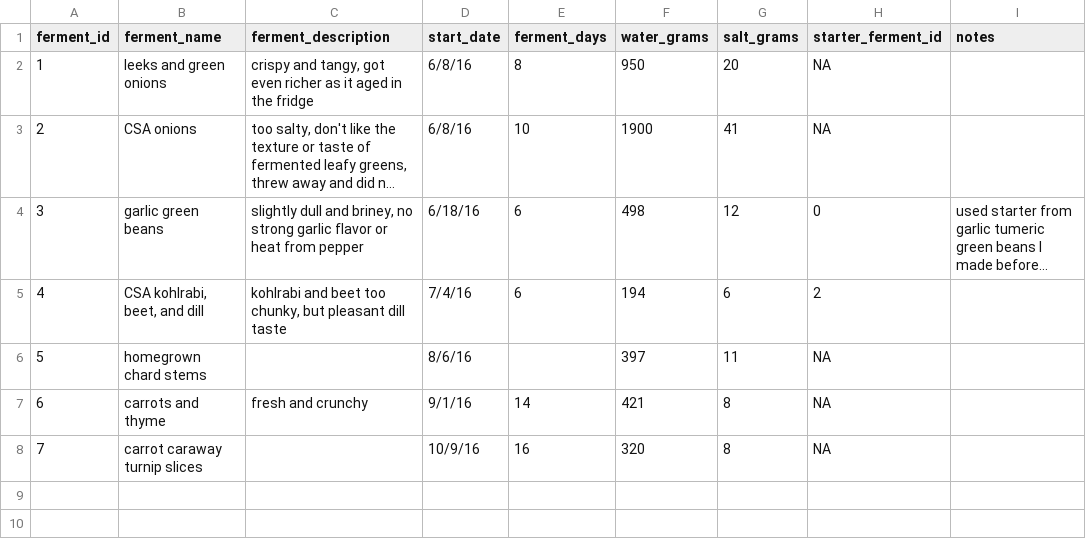
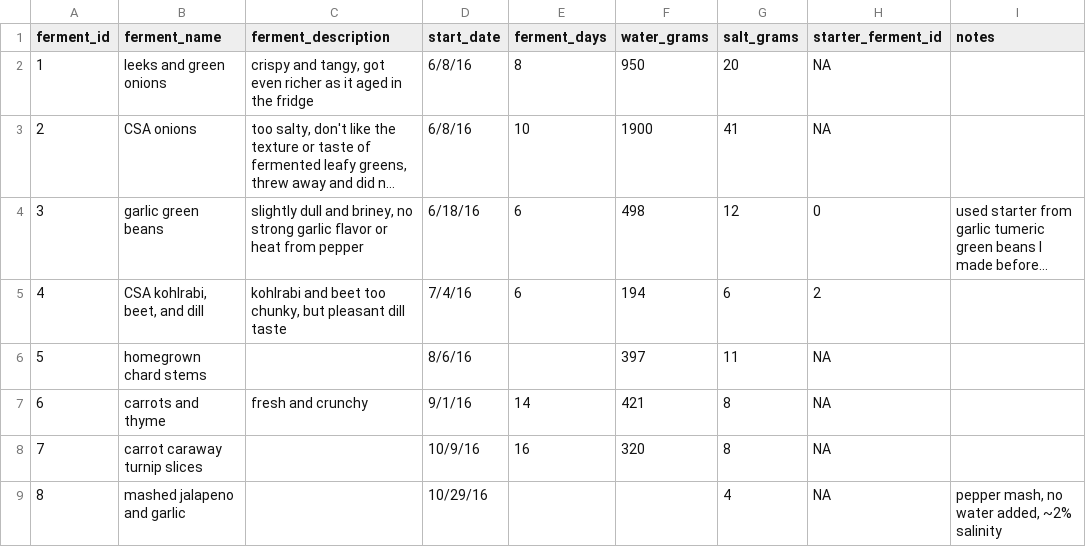
Before and after one commit to seaneff/lactofermentation, a CSV file: data/ferment.csv, drawn as a sheet; long unchanged cells end in …; the diff names each change by its address in the sheet, - before the commit and + after, or states it on an @@ line.

Commit message:
update data

```diff
--- a/data/ferment.csv
+++ b/data/ferment.csv
+row 9: 8 | mashed jalapeno and garlic |  | 10/29/16 |  |  | 4 | NA | pepper mash, no water added, ~2% salinity
```
Also changed, not shown: data/ferment_ingredient.csv, data/ferment_ph.csv, 3 other files.
